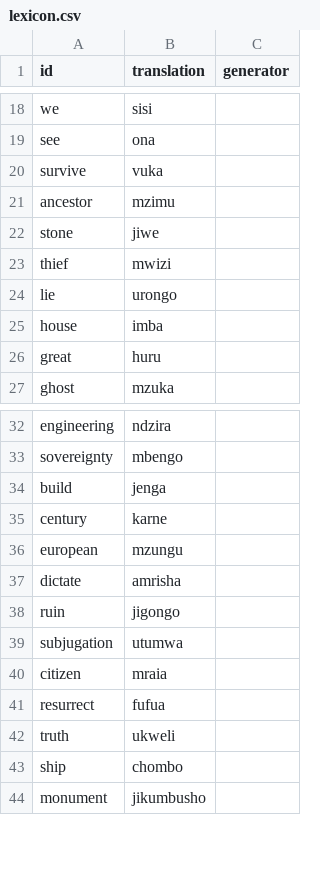
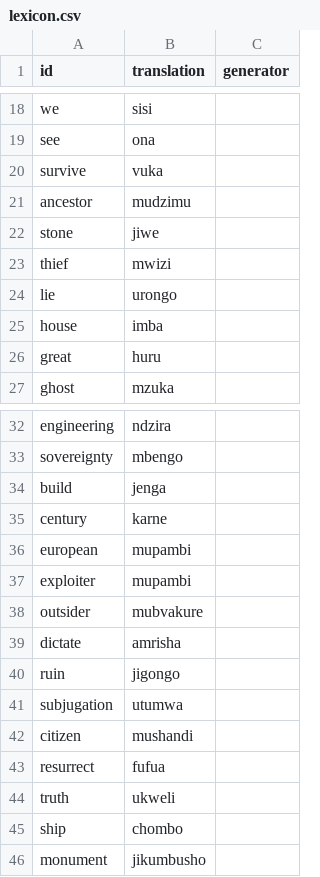
Before and after one commit to storysatchel/slog, a CSV file: kisangani/lexicon.csv, drawn as a sheet; only a part is shown, gaps mark what is left out; the diff covers the shown part only.

```diff
--- a/kisangani/lexicon.csv
+++ b/kisangani/lexicon.csv
@@ -20,3 +20,3 @@ see,ona,
 survive,vuka,
-ancestor,mzimu,
+ancestor,mudzimu,
 stone,jiwe,
@@ -35,3 +35,5 @@ build,jenga,
 century,karne,
-european,mzungu,
+european,mupambi,
+exploiter,mupambi,
+outsider,mubvakure,
 dictate,amrisha,
@@ -39,3 +41,3 @@ ruin,jigongo,
 subjugation,utumwa,
-citizen,mraia,
+citizen,mushandi,
 resurrect,fufua,
```
Also changed, not shown: 79 added rows elsewhere in this file, 19 other files.
